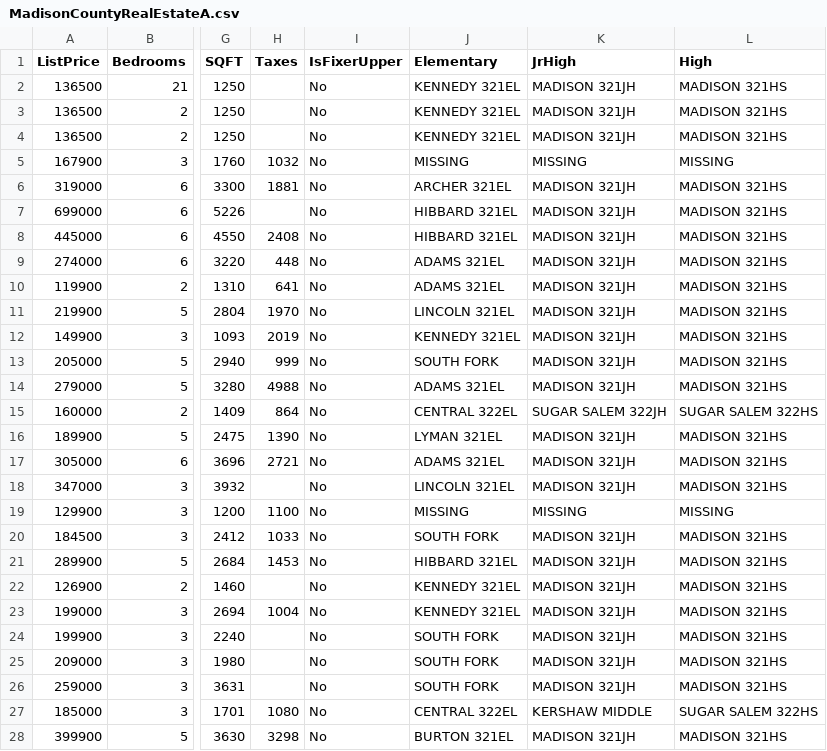
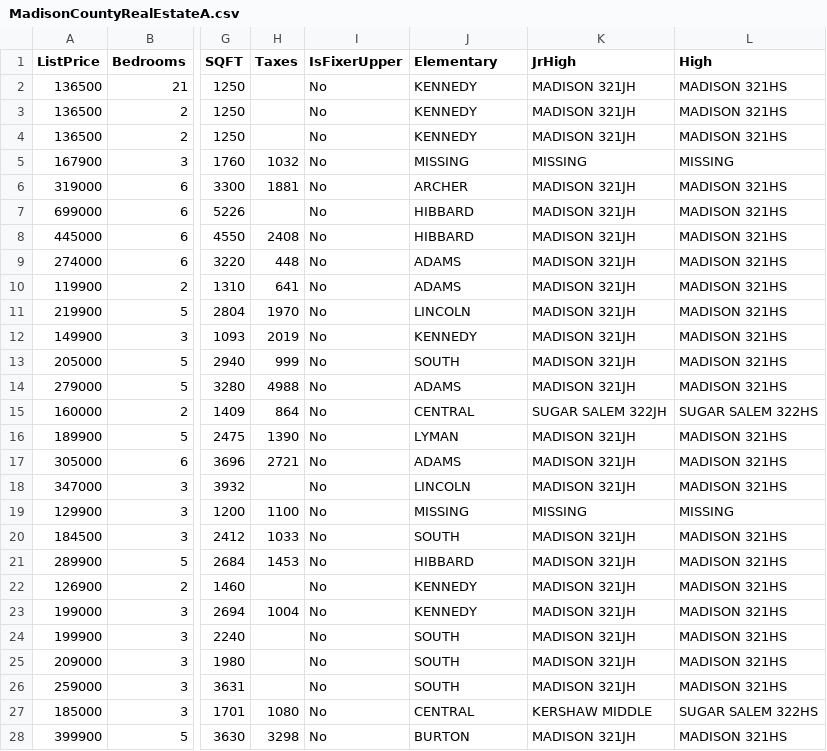
Before and after one commit to byuistats/Math221D_Course, a CSV file: Data/MadisonCountyRealEstateA.csv, drawn as a sheet; only a part is shown, gaps mark what is left out; the diff covers the shown part only; the diff names each change by its address in the sheet, - before the commit and + after, or states it on an @@ line.

Commit message:
edited realest data

```diff
--- a/Data/MadisonCountyRealEstateA.csv
+++ b/Data/MadisonCountyRealEstateA.csv
-J2:J4 (Elementary): KENNEDY 321EL
+J2:J4 (Elementary): KENNEDY
-J6 (Elementary): ARCHER 321EL
+J6 (Elementary): ARCHER
-J7:J8 (Elementary): HIBBARD 321EL
+J7:J8 (Elementary): HIBBARD
-J9:J10 (Elementary): ADAMS 321EL
+J9:J10 (Elementary): ADAMS
-J11 (Elementary): LINCOLN 321EL
+J11 (Elementary): LINCOLN
-J12 (Elementary): KENNEDY 321EL
+J12 (Elementary): KENNEDY
-J13 (Elementary): SOUTH FORK
+J13 (Elementary): SOUTH
-J14 (Elementary): ADAMS 321EL
+J14 (Elementary): ADAMS
-J15 (Elementary): CENTRAL 322EL
+J15 (Elementary): CENTRAL
-J16 (Elementary): LYMAN 321EL
+J16 (Elementary): LYMAN
-J17 (Elementary): ADAMS 321EL
+J17 (Elementary): ADAMS
-J18 (Elementary): LINCOLN 321EL
+J18 (Elementary): LINCOLN
-J20 (Elementary): SOUTH FORK
+J20 (Elementary): SOUTH
-J21 (Elementary): HIBBARD 321EL
+J21 (Elementary): HIBBARD
-J22:J23 (Elementary): KENNEDY 321EL
+J22:J23 (Elementary): KENNEDY
-J24:J26 (Elementary): SOUTH FORK
+J24:J26 (Elementary): SOUTH
-J27 (Elementary): CENTRAL 322EL
+J27 (Elementary): CENTRAL
-J28 (Elementary): BURTON 321EL
+J28 (Elementary): BURTON
```
Also changed, not shown: 117 edited cells elsewhere in this file.
